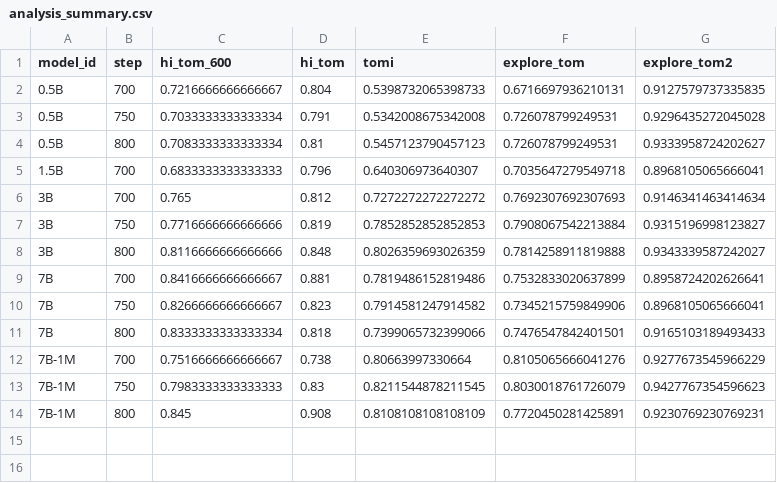
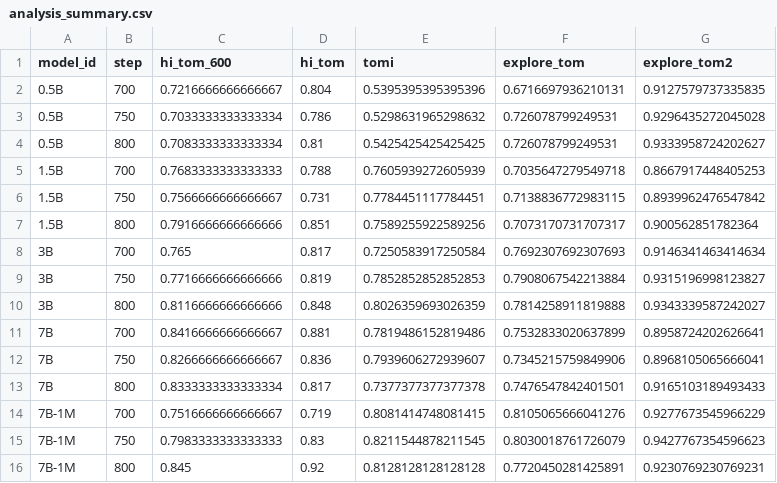
Before and after one commit to zhebushipinyin/Tom-RL, a CSV file: eval_tom/ckpts_results/analysis_summary.csv, drawn as a sheet.

Commit message:
update datasets;

```diff
--- a/eval_tom/ckpts_results/analysis_summary.csv
+++ b/eval_tom/ckpts_results/analysis_summary.csv
@@ -1,7 +1,9 @@
 model_id,step,hi_tom_600,hi_tom,tomi,explore_tom,explore_tom2
-0.5B,700,0.7216666666666667,0.804,0.5398732065398733,0.6716697936210131,0.9127579737335835
-0.5B,750,0.7033333333333334,0.791,0.5342008675342008,0.726078799249531,0.9296435272045028
-0.5B,800,0.7083333333333334,0.81,0.5457123790457123,0.726078799249531,0.9333958724202627
-1.5B,700,0.6833333333333333,0.796,0.640306973640307,0.7035647279549718,0.8968105065666041
-3B,700,0.765,0.812,0.7272272272272272,0.7692307692307693,0.9146341463414634
+0.5B,700,0.7216666666666667,0.804,0.5395395395395396,0.6716697936210131,0.9127579737335835
+0.5B,750,0.7033333333333334,0.786,0.5298631965298632,0.726078799249531,0.9296435272045028
+0.5B,800,0.7083333333333334,0.81,0.5425425425425425,0.726078799249531,0.9333958724202627
+1.5B,700,0.7683333333333333,0.788,0.7605939272605939,0.7035647279549718,0.8667917448405253
+1.5B,750,0.7566666666666667,0.731,0.7784451117784451,0.7138836772983115,0.8939962476547842
+1.5B,800,0.7916666666666666,0.851,0.7589255922589256,0.7073170731707317,0.900562851782364
+3B,700,0.765,0.817,0.7250583917250584,0.7692307692307693,0.9146341463414634
 3B,750,0.7716666666666666,0.819,0.7852852852852853,0.7908067542213884,0.9315196998123827
@@ -9,6 +11,6 @@ model_id,step,hi_tom_600,hi_tom,tomi,explore_tom,explore_tom2
 7B,700,0.8416666666666667,0.881,0.7819486152819486,0.7532833020637899,0.8958724202626641
-7B,750,0.8266666666666667,0.823,0.7914581247914582,0.7345215759849906,0.8968105065666041
-7B,800,0.8333333333333334,0.818,0.7399065732399066,0.7476547842401501,0.9165103189493433
-7B-1M,700,0.7516666666666667,0.738,0.80663997330664,0.8105065666041276,0.9277673545966229
+7B,750,0.8266666666666667,0.836,0.7939606272939607,0.7345215759849906,0.8968105065666041
+7B,800,0.8333333333333334,0.817,0.7377377377377378,0.7476547842401501,0.9165103189493433
+7B-1M,700,0.7516666666666667,0.719,0.8081414748081415,0.8105065666041276,0.9277673545966229
 7B-1M,750,0.7983333333333333,0.83,0.8211544878211545,0.8030018761726079,0.9427767354596623
-7B-1M,800,0.845,0.908,0.8108108108108109,0.7720450281425891,0.9230769230769231
+7B-1M,800,0.845,0.92,0.8128128128128128,0.7720450281425891,0.9230769230769231
```
Also changed, not shown: 11 other files.
